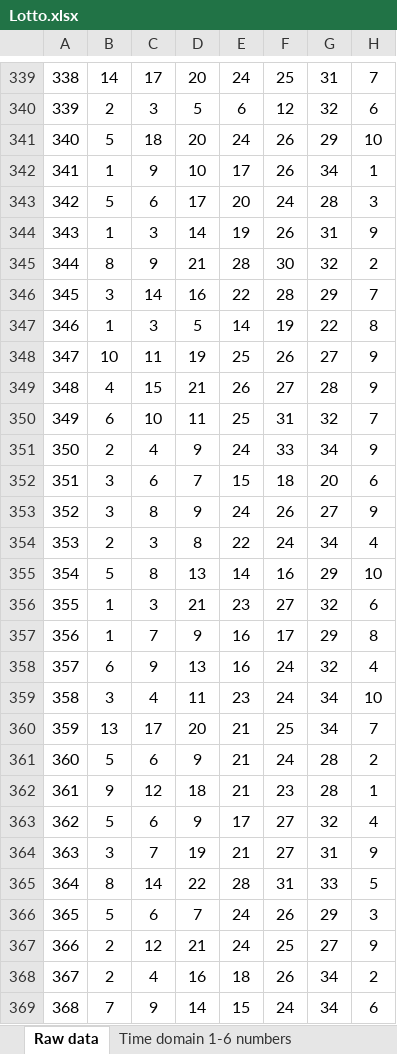
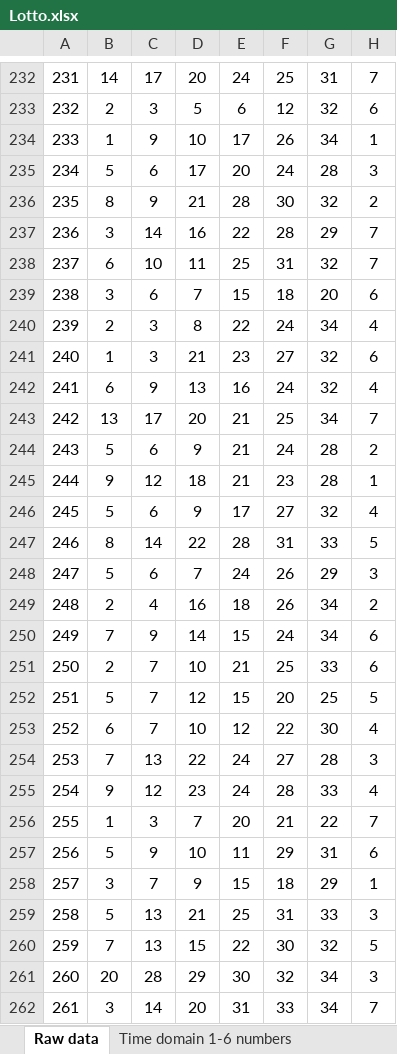
Before and after one commit to idowein/Lottery-estimation, an Excel workbook: Lotto.xlsx, sheet Raw data, drawn as a sheet; only a part is shown, gaps mark what is left out; the shorter side is filled out with more unchanged rows; values as stored, in another font and other column widths than the file's, no borders; the diff covers the shown part only; the diff names each change by its address in the sheet, - before the commit and + after, or states it on an @@ line.

```diff
--- a/Lotto.xlsx (sheet Raw data)
+++ b/Lotto.xlsx (sheet Raw data)
@@ column A renumbered from row 7 down @@
-row 341: 340 | 5 | 18 | 20 | 24 | 26 | 29 | 10
-row 344: 343 | 1 | 3 | 14 | 19 | 26 | 31 | 9
-row 347: 346 | 1 | 3 | 5 | 14 | 19 | 22 | 8
-row 348: 347 | 10 | 11 | 19 | 25 | 26 | 27 | 9
-row 349: 348 | 4 | 15 | 21 | 26 | 27 | 28 | 9
-row 351: 350 | 2 | 4 | 9 | 24 | 33 | 34 | 9
-row 353: 352 | 3 | 8 | 9 | 24 | 26 | 27 | 9
-row 355: 354 | 5 | 8 | 13 | 14 | 16 | 29 | 10
-row 357: 356 | 1 | 7 | 9 | 16 | 17 | 29 | 8
-row 359: 358 | 3 | 4 | 11 | 23 | 24 | 34 | 10
-row 364: 363 | 3 | 7 | 19 | 21 | 27 | 31 | 9
-row 367: 366 | 2 | 12 | 21 | 24 | 25 | 27 | 9
```
Also changed, not shown: 180 removed rows elsewhere in this sheet, sheet Distiributations, 1 other file.
